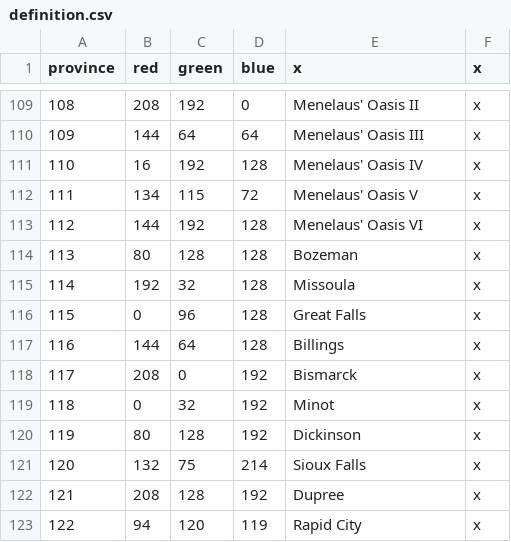
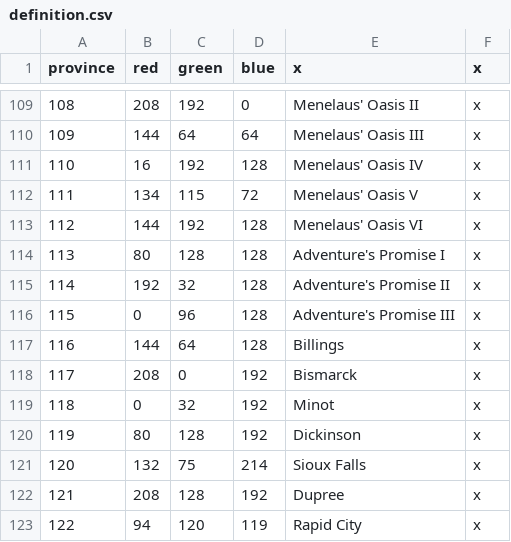
Before and after one commit to s-williams/Victoria-2-X, a CSV file: map/definition.csv, drawn as a sheet; only a part is shown, gaps mark what is left out.

Commit message:
Adventure's Promise

```diff
--- a/map/definition.csv
+++ b/map/definition.csv
@@ -113,5 +113,5 @@ province;red;green;blue;x;x
 112;144;192;128;Menelaus' Oasis VI;x
-113;80;128;128;Bozeman;x
-114;192;32;128;Missoula;x
-115;0;96;128;Great Falls;x
+113;80;128;128;Adventure's Promise I;x
+114;192;32;128;Adventure's Promise II;x
+115;0;96;128;Adventure's Promise III;x
 116;144;64;128;Billings;x
```
Also changed, not shown: 6 other files.
